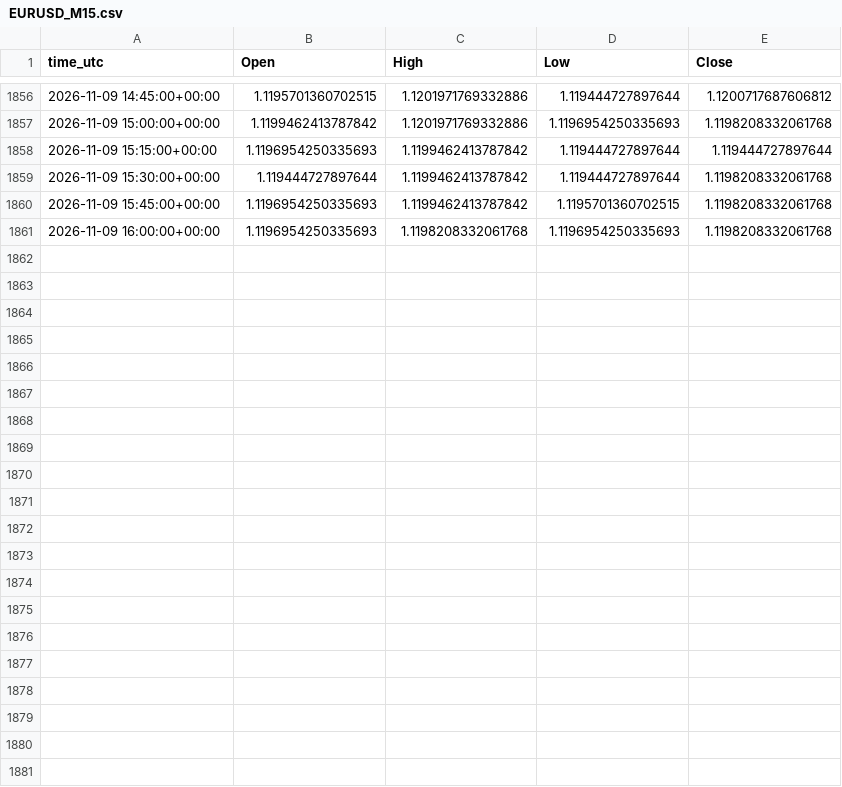
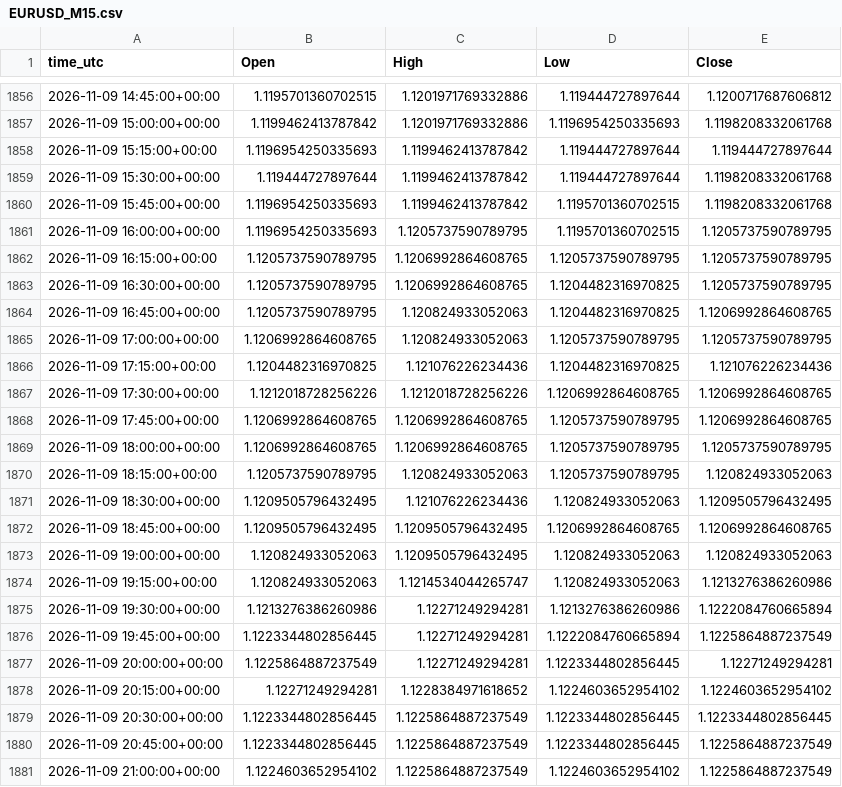
Before and after one commit to ClaireAce/Trading-Data, a CSV file: data/EURUSD_M15.csv, drawn as a sheet; only a part is shown, gaps mark what is left out.

```diff
--- a/data/EURUSD_M15.csv
+++ b/data/EURUSD_M15.csv
@@ -1860,2 +1860,22 @@ time_utc,Open,High,Low,Close
 2026-11-09 15:45:00+00:00,1.1196954250335693,1.1199462413787842,1.1195701360702515,1.1198208332061768
-2026-11-09 16:00:00+00:00,1.1196954250335693,1.1198208332061768,1.1196954250335693,1.1198208332061768
+2026-11-09 16:00:00+00:00,1.1196954250335693,1.1205737590789795,1.1195701360702515,1.1205737590789795
+2026-11-09 16:15:00+00:00,1.1205737590789795,1.1206992864608765,1.1205737590789795,1.1205737590789795
+2026-11-09 16:30:00+00:00,1.1205737590789795,1.1206992864608765,1.1204482316970825,1.1205737590789795
+2026-11-09 16:45:00+00:00,1.1205737590789795,1.120824933052063,1.1204482316970825,1.1206992864608765
+2026-11-09 17:00:00+00:00,1.1206992864608765,1.120824933052063,1.1205737590789795,1.1205737590789795
+2026-11-09 17:15:00+00:00,1.1204482316970825,1.121076226234436,1.1204482316970825,1.121076226234436
+2026-11-09 17:30:00+00:00,1.1212018728256226,1.1212018728256226,1.1206992864608765,1.1206992864608765
+2026-11-09 17:45:00+00:00,1.1206992864608765,1.1206992864608765,1.1205737590789795,1.1206992864608765
+2026-11-09 18:00:00+00:00,1.1206992864608765,1.1206992864608765,1.1205737590789795,1.1205737590789795
+2026-11-09 18:15:00+00:00,1.1205737590789795,1.120824933052063,1.1205737590789795,1.120824933052063
+2026-11-09 18:30:00+00:00,1.1209505796432495,1.121076226234436,1.120824933052063,1.1209505796432495
+2026-11-09 18:45:00+00:00,1.1209505796432495,1.1209505796432495,1.1206992864608765,1.1206992864608765
+2026-11-09 19:00:00+00:00,1.120824933052063,1.1209505796432495,1.120824933052063,1.120824933052063
+2026-11-09 19:15:00+00:00,1.120824933052063,1.1214534044265747,1.120824933052063,1.1213276386260986
+2026-11-09 19:30:00+00:00,1.1213276386260986,1.12271249294281,1.1213276386260986,1.1222084760665894
+2026-11-09 19:45:00+00:00,1.1223344802856445,1.12271249294281,1.1222084760665894,1.1225864887237549
+2026-11-09 20:00:00+00:00,1.1225864887237549,1.12271249294281,1.1223344802856445,1.12271249294281
+2026-11-09 20:15:00+00:00,1.12271249294281,1.1228384971618652,1.1224603652954102,1.1224603652954102
+2026-11-09 20:30:00+00:00,1.1223344802856445,1.1225864887237549,1.1223344802856445,1.1223344802856445
+2026-11-09 20:45:00+00:00,1.1223344802856445,1.1225864887237549,1.1223344802856445,1.1225864887237549
+2026-11-09 21:00:00+00:00,1.1224603652954102,1.1225864887237549,1.1224603652954102,1.1225864887237549
```
Also changed, not shown: data/EURUSD_H1.csv, data/GBPUSD_H1.csv, 9 other files.
